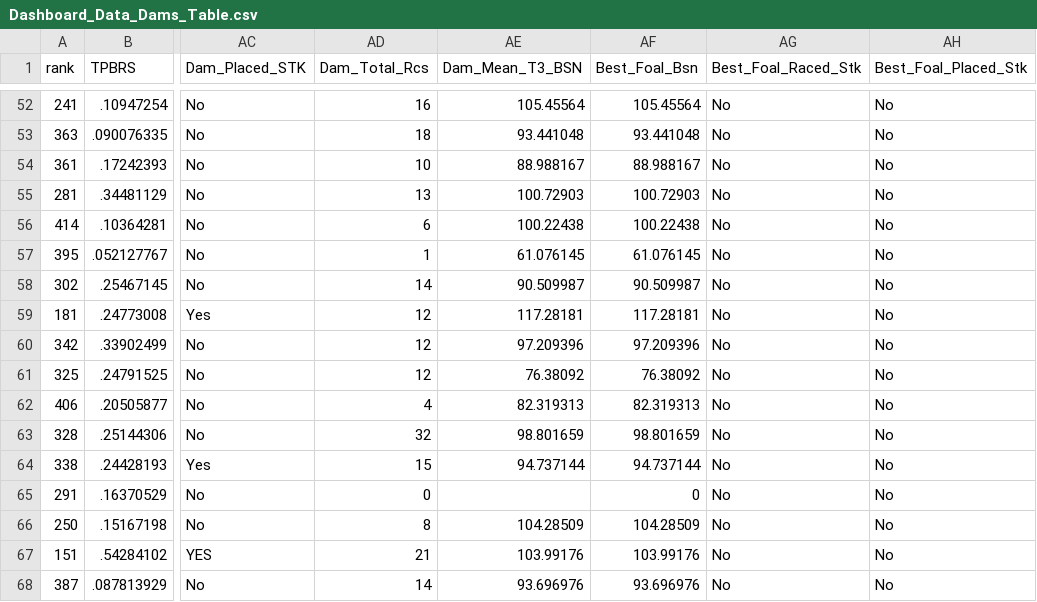
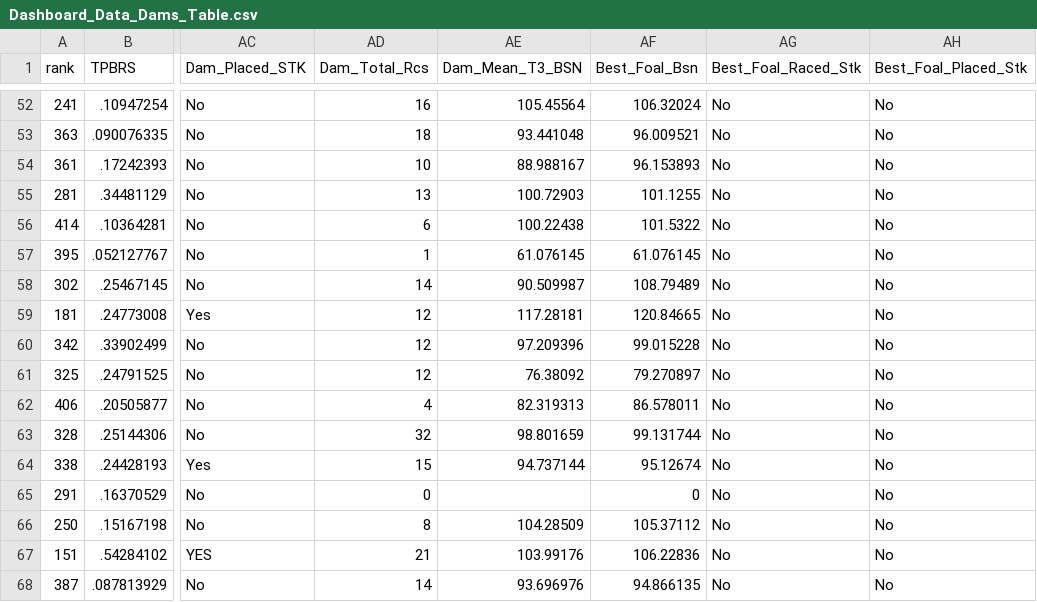
Before and after one commit to lucasbrea/upcoming_auction_dashboard, a CSV file: Data/Dashboard_Data_Dams_Table.csv, drawn as a sheet; only a part is shown, gaps mark what is left out; the diff covers the shown part only; the diff names each change by its address in the sheet, - before the commit and + after, or states it on an @@ line.

```diff
--- a/Data/Dashboard_Data_Dams_Table.csv
+++ b/Data/Dashboard_Data_Dams_Table.csv
-AF52 (Best_Foal_Bsn): 105.45564
+AF52 (Best_Foal_Bsn): 106.32024
-AF53 (Best_Foal_Bsn): 93.441048
+AF53 (Best_Foal_Bsn): 96.009521
-AF54 (Best_Foal_Bsn): 88.988167
+AF54 (Best_Foal_Bsn): 96.153893
-AF55 (Best_Foal_Bsn): 100.72903
+AF55 (Best_Foal_Bsn): 101.1255
-AF56 (Best_Foal_Bsn): 100.22438
+AF56 (Best_Foal_Bsn): 101.5322
-AF58 (Best_Foal_Bsn): 90.509987
+AF58 (Best_Foal_Bsn): 108.79489
-AF59 (Best_Foal_Bsn): 117.28181
+AF59 (Best_Foal_Bsn): 120.84665
-AF60 (Best_Foal_Bsn): 97.209396
+AF60 (Best_Foal_Bsn): 99.015228
-AF61 (Best_Foal_Bsn): 76.38092
+AF61 (Best_Foal_Bsn): 79.270897
-AF62 (Best_Foal_Bsn): 82.319313
+AF62 (Best_Foal_Bsn): 86.578011
-AF63 (Best_Foal_Bsn): 98.801659
+AF63 (Best_Foal_Bsn): 99.131744
-AF64 (Best_Foal_Bsn): 94.737144
+AF64 (Best_Foal_Bsn): 95.12674
-AF66 (Best_Foal_Bsn): 104.28509
+AF66 (Best_Foal_Bsn): 105.37112
-AF67 (Best_Foal_Bsn): 103.99176
+AF67 (Best_Foal_Bsn): 106.22836
-AF68 (Best_Foal_Bsn): 93.696976
+AF68 (Best_Foal_Bsn): 94.866135
```
Also changed, not shown: 38 edited cells elsewhere in this file.
